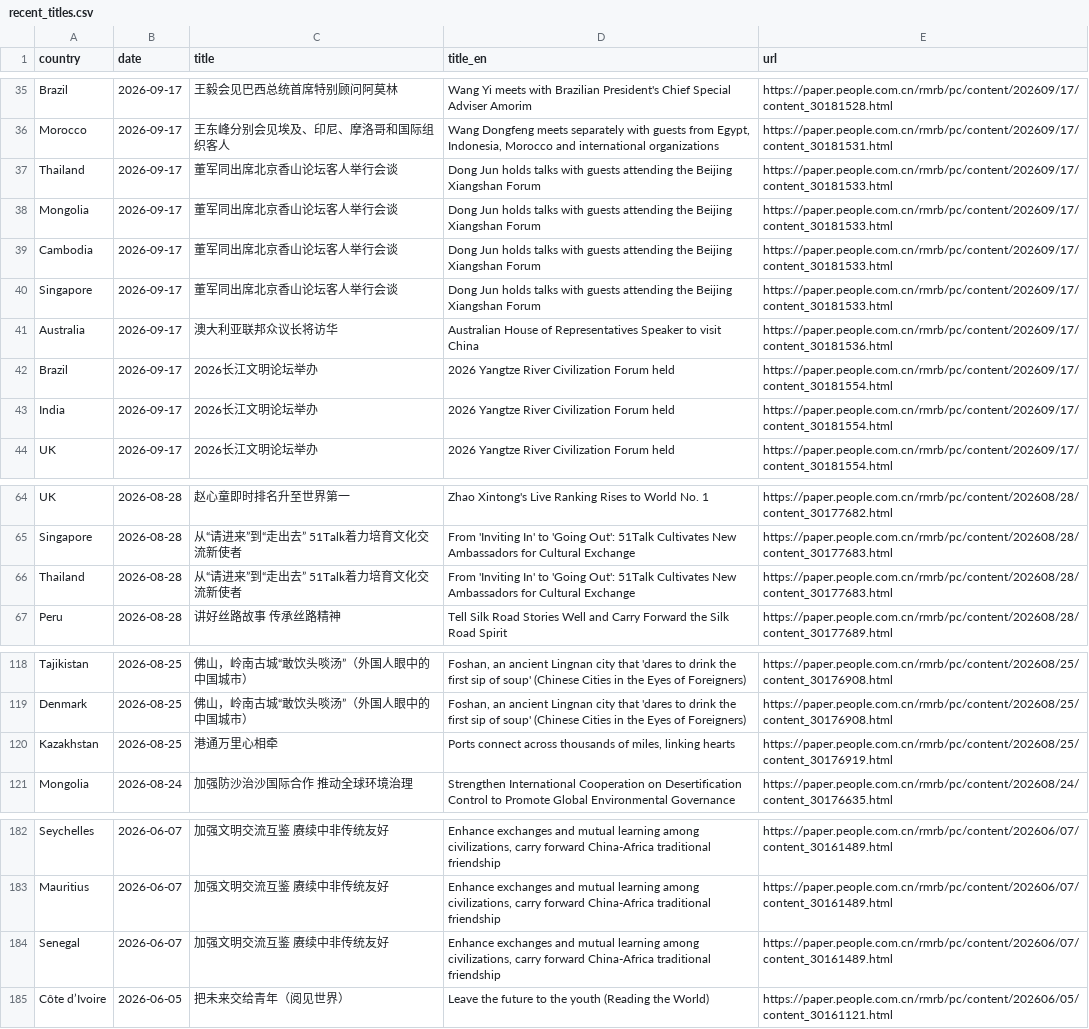
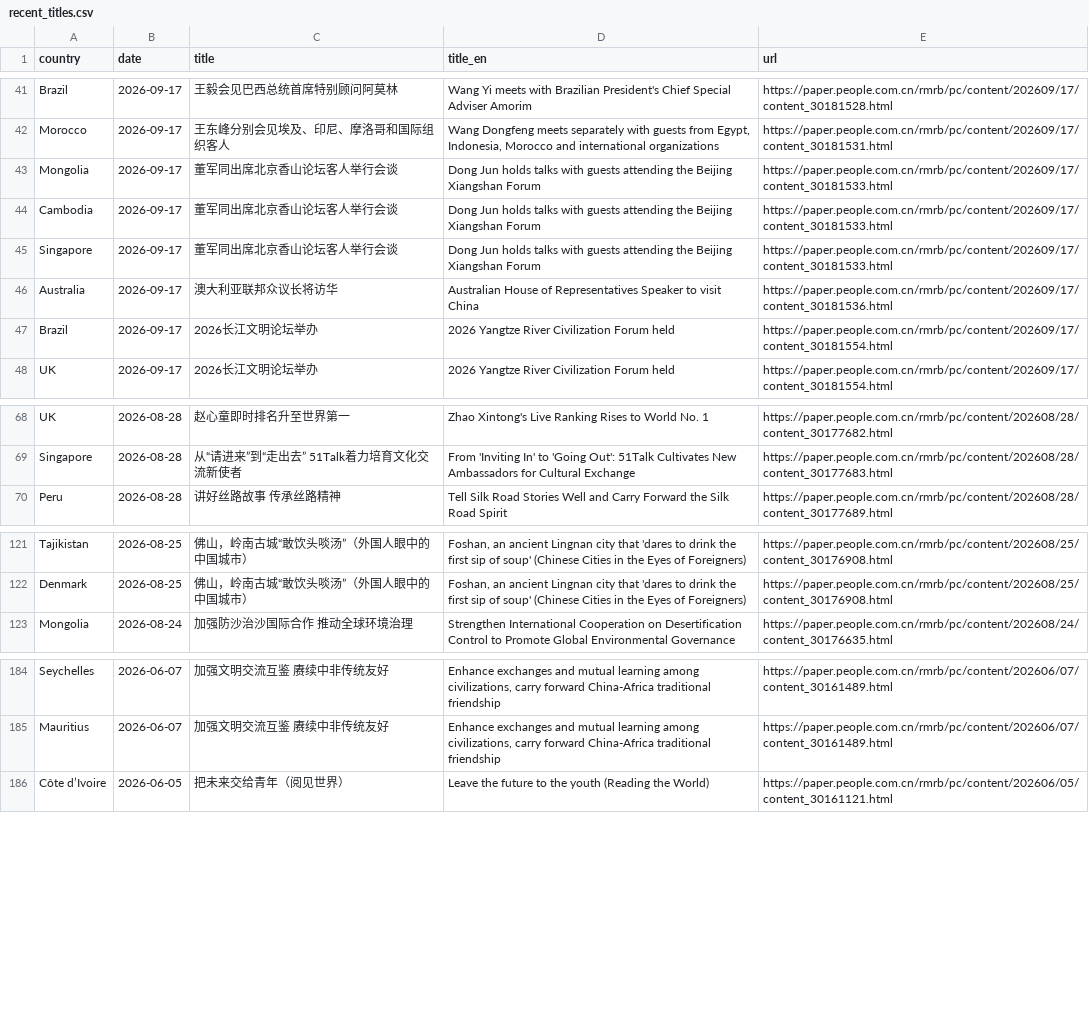
Before and after one commit to siuheiwo/china-foreign-rhetoric-observatory, a CSV file: recent_titles.csv, drawn as a sheet; only a part is shown, gaps mark what is left out; removed rows and columns are numbered as before the commit, all else as after; the diff covers the shown part only; the diff names each change by its address in the sheet, - before the commit and + after, or states it on an @@ line.

```diff
--- a/recent_titles.csv
+++ b/recent_titles.csv
-row 37: Thailand | 2026-09-17 | 董军同出席北京香山论坛客人举行会谈 | Dong Jun holds talks with guests attending the Beijing Xiangshan Forum | https://paper.people.com.cn/rmrb/pc/content/202609/17/content_30181533.html
-row 43: India | 2026-09-17 | 2026长江文明论坛举办 | 2026 Yangtze River Civilization Forum held | https://paper.people.com.cn/rmrb/pc/content/202609/17/content_30181554.html
-row 66: Thailand | 2026-08-28 | 从“请进来”到“走出去” 51Talk着力培育文化交流新使者 | From 'Inviting In' to 'Going Out': 51Talk Cultivates New Ambassadors for Cultural Exchange | https://paper.people.com.cn/rmrb/pc/content/202608/28/content_30177683.html
-row 120: Kazakhstan | 2026-08-25 | 港通万里心相牵 | Ports connect across thousands of miles, linking hearts | https://paper.people.com.cn/rmrb/pc/content/202608/25/content_30176919.html
-row 184: Senegal | 2026-06-07 | 加强文明交流互鉴 赓续中非传统友好 | Enhance exchanges and mutual learning among civilizations, carry forward China-Africa traditional friendship | https://paper.people.com.cn/rmrb/pc/content/202606/07/content_30161489.html
```
Also changed, not shown: 11 added rows and 6 removed rows elsewhere in this file, alarms.csv, negative_titles.csv, 1 other file.
